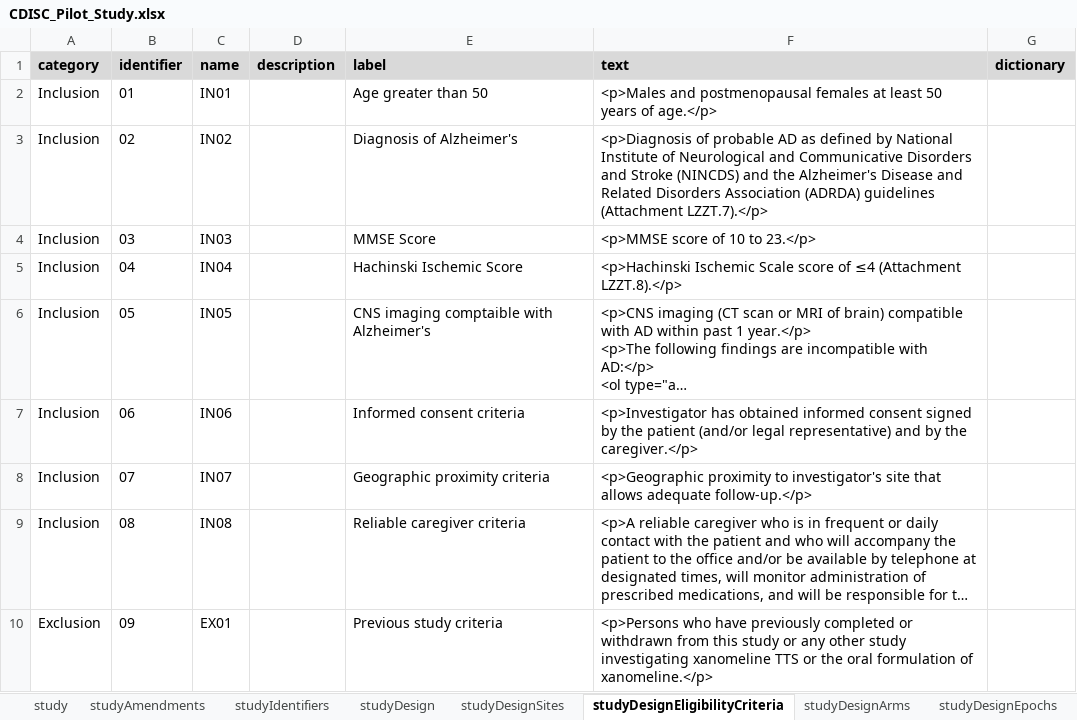
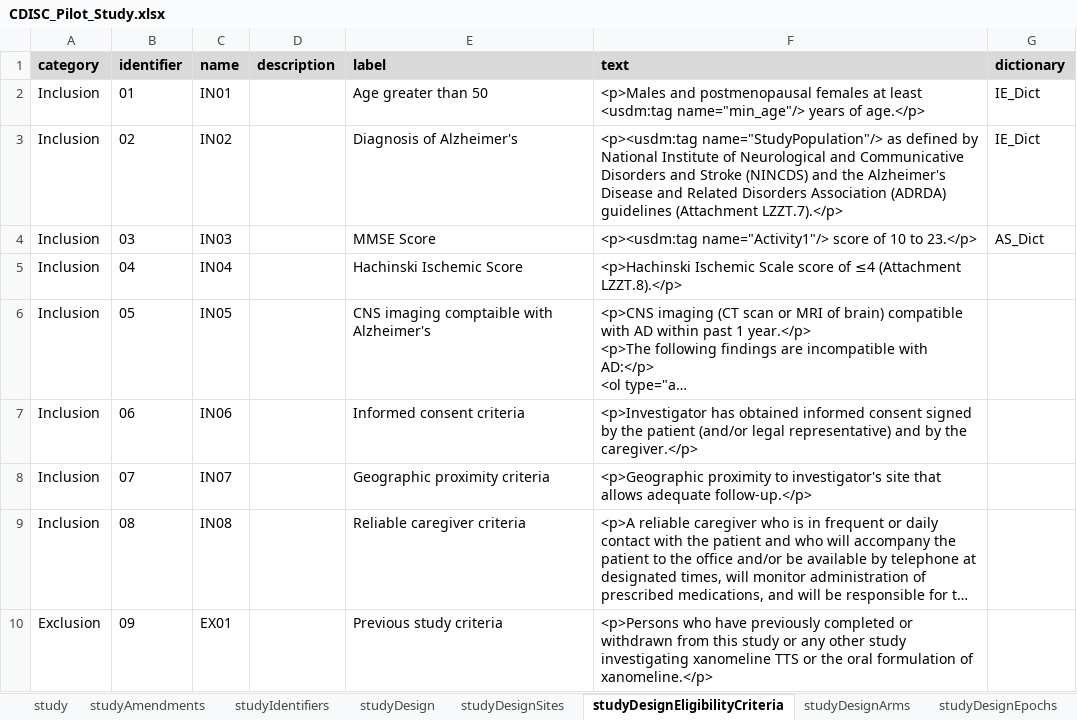
Before and after one commit to data4knowledge/usdm_data, an Excel workbook: source_data/CDISC_Pilot/CDISC_Pilot_Study.xlsx, sheet studyDesignEligibilityCriteria, drawn as a sheet; only a part is shown; long unchanged cells end in …; values as stored, in another font and other column widths than the file's, no borders; the diff names each change by its address in the sheet, - before the commit and + after, or states it on an @@ line.

Commit message:
Add in IE dict references and fix bugs

```diff
--- a/source_data/CDISC_Pilot/CDISC_Pilot_Study.xlsx (sheet studyDesignEligibilityCriteria)
+++ b/source_data/CDISC_Pilot/CDISC_Pilot_Study.xlsx (sheet studyDesignEligibilityCriteria)
-F2 (text): …at least 50 years of…
+F2 (text): …at least <usdm:tag name="min_age"/> years of…
-G2:G3 (dictionary): (empty)
+G2:G3 (dictionary): IE_Dict
-F3 (text): <p>Diagnosis of probable AD as defined…
+F3 (text): <p><usdm:tag name="StudyPopulation"/> as defined…
-F4 (text): <p>MMSE score of 10 to 23.</p>
+F4 (text): <p><usdm:tag name="Activity1"/> score of 10 to 23.</p>
-G4 (dictionary): (empty)
+G4 (dictionary): AS_Dict
```
Also changed, not shown: sheet dictionaries, 3 other files.
